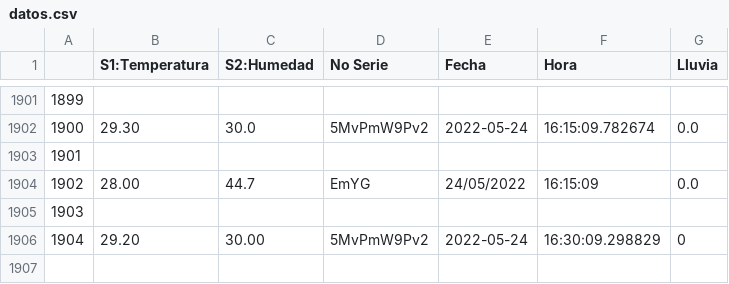
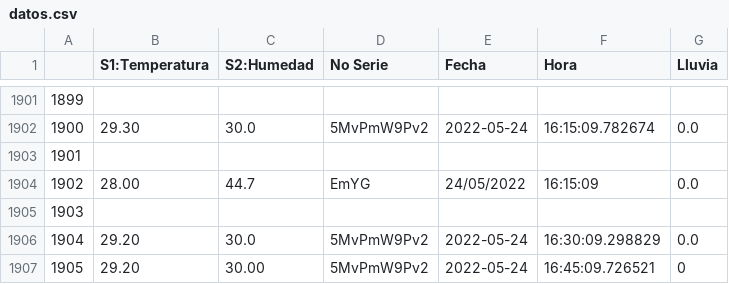
Before and after one commit to darkn-code/ClaseAI-2022, a CSV file: basedatos/datos.csv, drawn as a sheet; only a part is shown, gaps mark what is left out; addresses are those after the commit; the diff names each change by its address in the sheet, - before the commit and + after, or states it on an @@ line.

Commit message:
Datos Exteriores Alejandro

```diff
--- a/basedatos/datos.csv
+++ b/basedatos/datos.csv
+row 1906: 1904 | 29.20 | 30.0 | 5MvPmW9Pv2 | 2022-05-24 | 16:30:09.298829 | 0.0
@@ column A renumbered from row 1907 down @@
-F1907 (Hora): 16:30:09.298829
+F1907 (Hora): 16:45:09.726521
```
